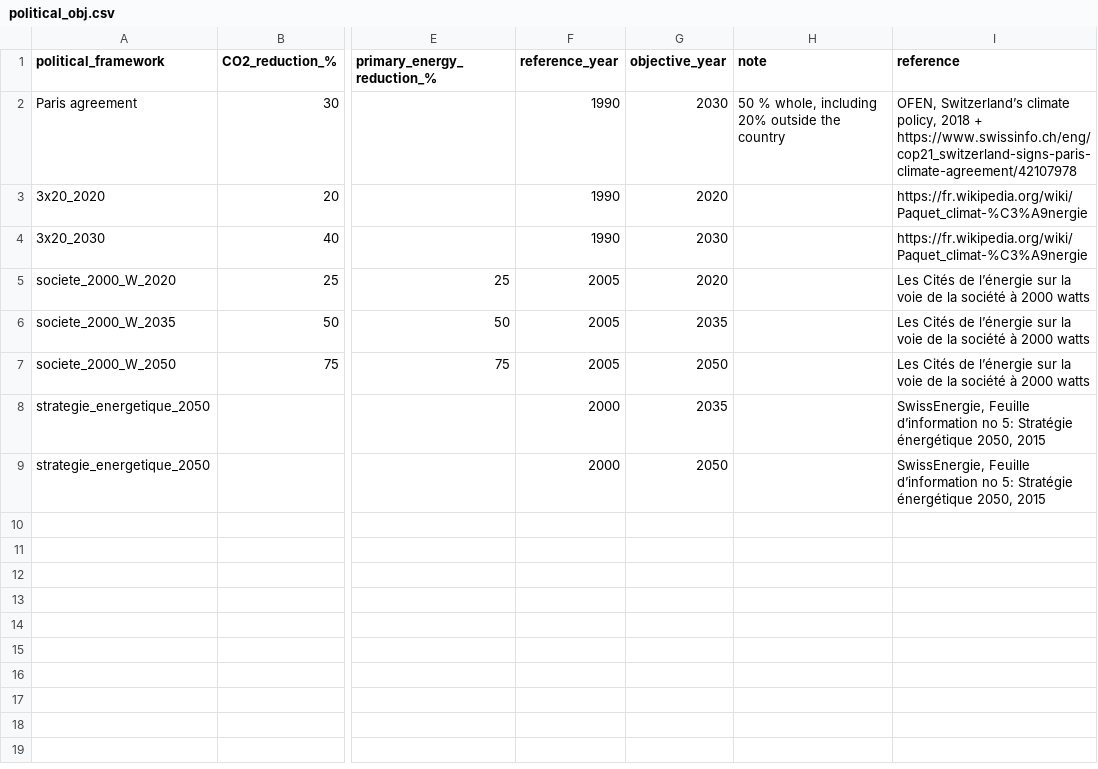
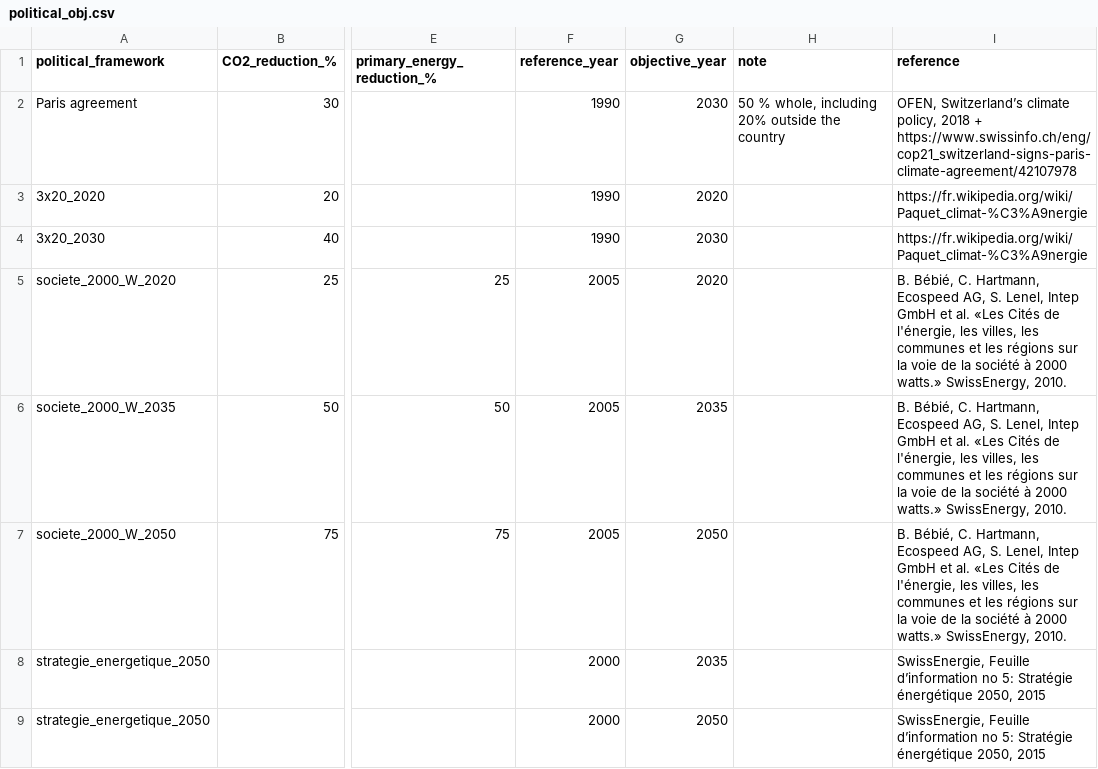
Before and after one commit to CREM-APP/OSEM, a CSV file: data/political_obj.csv, drawn as a sheet; only a part is shown, gaps mark what is left out; the diff names each change by its address in the sheet, - before the commit and + after, or states it on an @@ line.

```diff
--- a/data/political_obj.csv
+++ b/data/political_obj.csv
-I5:I7 (reference): Les Cités de l’énergie sur la voie de la société à 2000 watts
+I5:I7 (reference): B. Bébié, C. Hartmann, Ecospeed AG, S. Lenel, Intep GmbH et al. «Les Cités de l'énergie, les villes, les communes et les régions sur la voie de la société à 2000 watts.» SwissEnergy, 2010.
```
Also changed, not shown: 6 other files.
